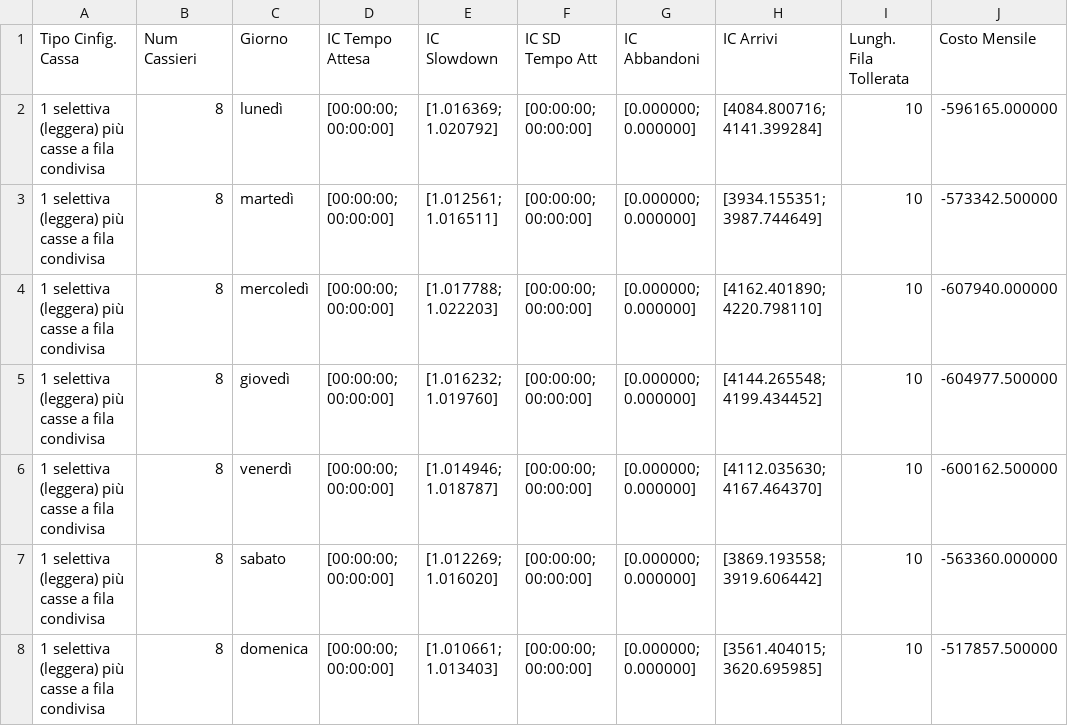
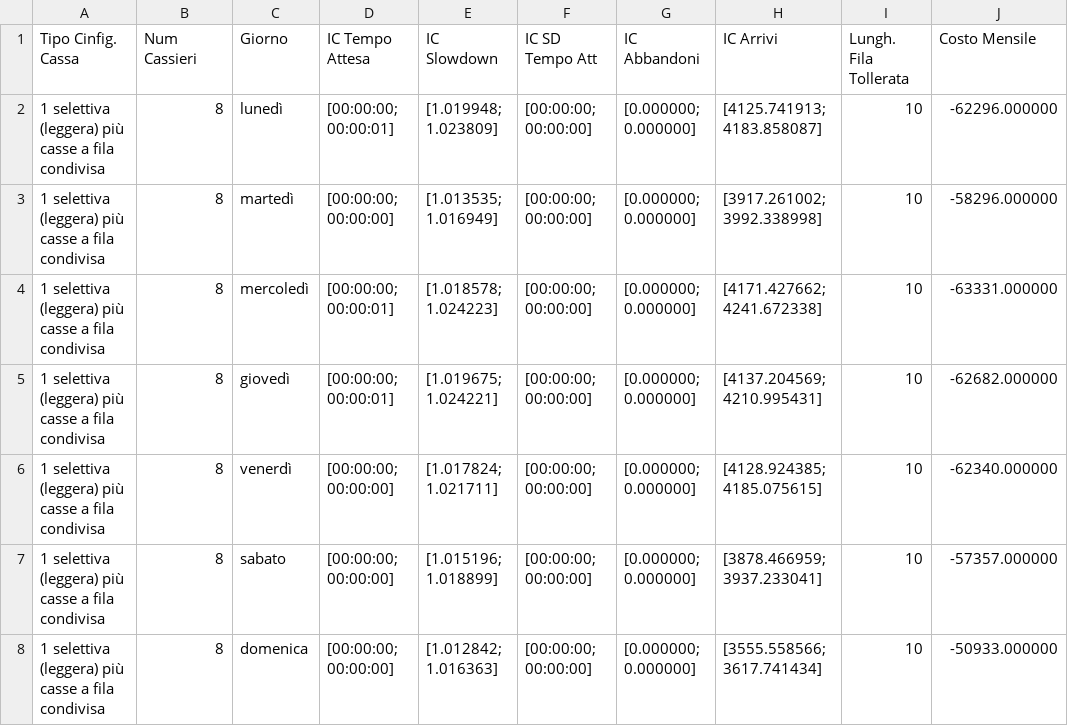
Before and after one commit to x-Ultra/Supermarket-Simulation, a CSV file: validation/vincenti.csv, drawn as a sheet.

```diff
--- a/validation/vincenti.csv
+++ b/validation/vincenti.csv
@@ -1,8 +1,8 @@
 Tipo Cinfig. Cassa, Num Cassieri, Giorno, IC Tempo Attesa, IC Slowdown, IC SD Tempo Att, IC Abbandoni, IC Arrivi, Lungh. Fila Tollerata, Costo Mensile
-1 selettiva (leggera) più casse a fila condivisa,  8,  lunedì,  "[00:00:00; 00:00:00]",  "[1.016369; 1.020792]",  "[00:00:00; 00:00:00]",  "[0.000000; 0.000000]",  "[4084.800716; 4141.399284]",  10,  -596165.000000
-1 selettiva (leggera) più casse a fila condivisa,  8,  martedì,  "[00:00:00; 00:00:00]",  "[1.012561; 1.016511]",  "[00:00:00; 00:00:00]",  "[0.000000; 0.000000]",  "[3934.155351; 3987.744649]",  10,  -573342.500000
-1 selettiva (leggera) più casse a fila condivisa,  8,  mercoledì,  "[00:00:00; 00:00:00]",  "[1.017788; 1.022203]",  "[00:00:00; 00:00:00]",  "[0.000000; 0.000000]",  "[4162.401890; 4220.798110]",  10,  -607940.000000
-1 selettiva (leggera) più casse a fila condivisa,  8,  giovedì,  "[00:00:00; 00:00:00]",  "[1.016232; 1.019760]",  "[00:00:00; 00:00:00]",  "[0.000000; 0.000000]",  "[4144.265548; 4199.434452]",  10,  -604977.500000
-1 selettiva (leggera) più casse a fila condivisa,  8,  venerdì,  "[00:00:00; 00:00:00]",  "[1.014946; 1.018787]",  "[00:00:00; 00:00:00]",  "[0.000000; 0.000000]",  "[4112.035630; 4167.464370]",  10,  -600162.500000
-1 selettiva (leggera) più casse a fila condivisa,  8,  sabato,  "[00:00:00; 00:00:00]",  "[1.012269; 1.016020]",  "[00:00:00; 00:00:00]",  "[0.000000; 0.000000]",  "[3869.193558; 3919.606442]",  10,  -563360.000000
-1 selettiva (leggera) più casse a fila condivisa,  8,  domenica,  "[00:00:00; 00:00:00]",  "[1.010661; 1.013403]",  "[00:00:00; 00:00:00]",  "[0.000000; 0.000000]",  "[3561.404015; 3620.695985]",  10,  -517857.500000
+1 selettiva (leggera) più casse a fila condivisa,  8,  lunedì,  "[00:00:00; 00:00:01]",  "[1.019948; 1.023809]",  "[00:00:00; 00:00:00]",  "[0.000000; 0.000000]",  "[4125.741913; 4183.858087]",  10,  -62296.000000
+1 selettiva (leggera) più casse a fila condivisa,  8,  martedì,  "[00:00:00; 00:00:00]",  "[1.013535; 1.016949]",  "[00:00:00; 00:00:00]",  "[0.000000; 0.000000]",  "[3917.261002; 3992.338998]",  10,  -58296.000000
+1 selettiva (leggera) più casse a fila condivisa,  8,  mercoledì,  "[00:00:00; 00:00:01]",  "[1.018578; 1.024223]",  "[00:00:00; 00:00:00]",  "[0.000000; 0.000000]",  "[4171.427662; 4241.672338]",  10,  -63331.000000
+1 selettiva (leggera) più casse a fila condivisa,  8,  giovedì,  "[00:00:00; 00:00:01]",  "[1.019675; 1.024221]",  "[00:00:00; 00:00:00]",  "[0.000000; 0.000000]",  "[4137.204569; 4210.995431]",  10,  -62682.000000
+1 selettiva (leggera) più casse a fila condivisa,  8,  venerdì,  "[00:00:00; 00:00:00]",  "[1.017824; 1.021711]",  "[00:00:00; 00:00:00]",  "[0.000000; 0.000000]",  "[4128.924385; 4185.075615]",  10,  -62340.000000
+1 selettiva (leggera) più casse a fila condivisa,  8,  sabato,  "[00:00:00; 00:00:00]",  "[1.015196; 1.018899]",  "[00:00:00; 00:00:00]",  "[0.000000; 0.000000]",  "[3878.466959; 3937.233041]",  10,  -57357.000000
+1 selettiva (leggera) più casse a fila condivisa,  8,  domenica,  "[00:00:00; 00:00:00]",  "[1.012842; 1.016363]",  "[00:00:00; 00:00:00]",  "[0.000000; 0.000000]",  "[3555.558566; 3617.741434]",  10,  -50933.000000
```
Also changed, not shown: simulation_results_all.csv, validation/migliori.csv, 1 other file.
